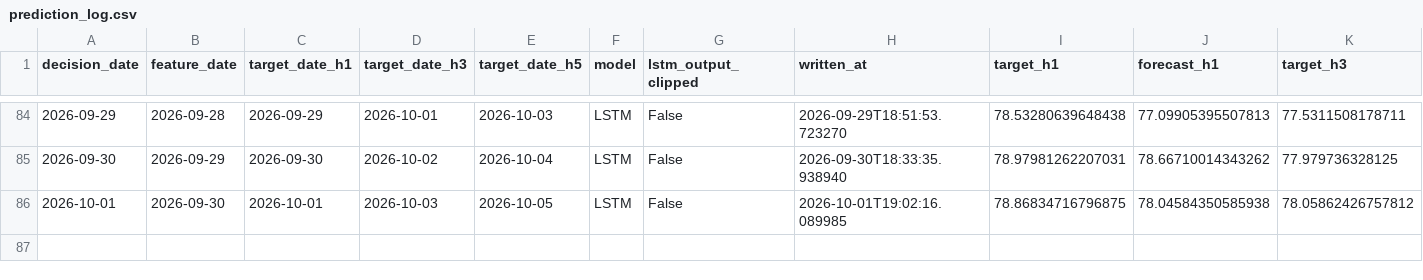
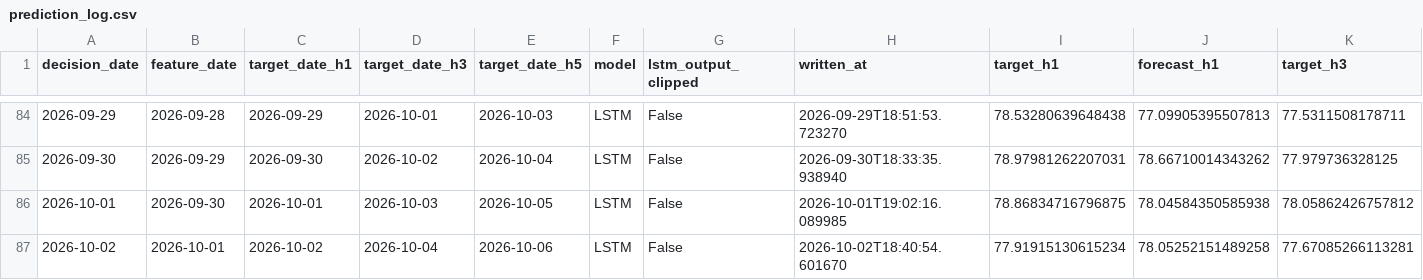
Before and after one commit to salemmorelli1/Los-Angeles-Daily-Temperature-High, a CSV file: artifacts_part2/prediction_log.csv, drawn as a sheet; only a part is shown, gaps mark what is left out; rows hold the shown columns only; the diff names each change by its address in the sheet, - before the commit and + after, or states it on an @@ line.

```diff
--- a/artifacts_part2/prediction_log.csv
+++ b/artifacts_part2/prediction_log.csv
+row 87: 2026-10-02 | 2026-10-01 | 2026-10-02 | 2026-10-04 | 2026-10-06 | LSTM | False | 2026-10-02T18:40:54.601670 | 77.91915130615234 | 78.05252151489258 | 77.67085266113281
```
Also changed, not shown: artifacts_part3/prediction_log.csv, 26 other files.
